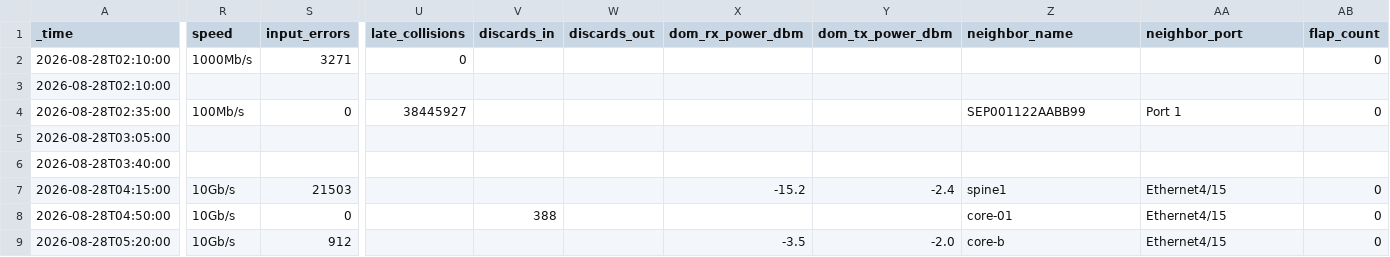
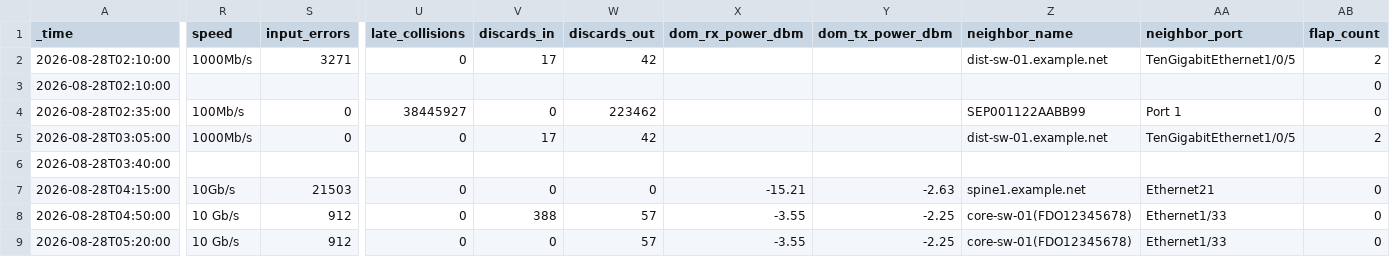
Before and after one commit to netasservice/iftriage, a CSV file: docs/examples/report.csv, drawn as a sheet; only a part is shown, gaps mark what is left out; the diff covers the shown part only; the diff names each change by its address in the sheet, - before the commit and + after, or states it on an @@ line.

```diff
--- a/docs/examples/report.csv
+++ b/docs/examples/report.csv
-V2 (discards_in): (empty)
+V2 (discards_in): 17
-W2 (discards_out): (empty)
+W2 (discards_out): 42
-Z2 (neighbor_name): (empty)
+Z2 (neighbor_name): dist-sw-01.example.net
-AA2 (neighbor_port): (empty)
+AA2 (neighbor_port): TenGigabitEthernet1/0/5
-AB2 (flap_count): 0
+AB2 (flap_count): 2
-AB3 (flap_count): (empty)
+AB3 (flap_count): 0
-V4 (discards_in): (empty)
+V4 (discards_in): 0
-W4 (discards_out): (empty)
+W4 (discards_out): 223462
-R5 (speed): (empty)
+R5 (speed): 1000Mb/s
-S5 (input_errors): (empty)
+S5 (input_errors): 0
-U5 (late_collisions): (empty)
+U5 (late_collisions): 0
-V5 (discards_in): (empty)
+V5 (discards_in): 17
-W5 (discards_out): (empty)
+W5 (discards_out): 42
-Z5 (neighbor_name): (empty)
+Z5 (neighbor_name): dist-sw-01.example.net
-AA5 (neighbor_port): (empty)
+AA5 (neighbor_port): TenGigabitEthernet1/0/5
-AB5 (flap_count): (empty)
+AB5 (flap_count): 2
-U7:U9 (late_collisions): (empty)
+U7:U9 (late_collisions): 0
-V7 (discards_in): (empty)
+V7 (discards_in): 0
-W7 (discards_out): (empty)
+W7 (discards_out): 0
-X7 (dom_rx_power_dbm): -15.2
+X7 (dom_rx_power_dbm): -15.21
-Y7 (dom_tx_power_dbm): -2.4
+Y7 (dom_tx_power_dbm): -2.63
-Z7 (neighbor_name): spine1
+Z7 (neighbor_name): spine1.example.net
-AA7 (neighbor_port): Ethernet4/15
+AA7 (neighbor_port): Ethernet21
-R8:R9 (speed): 10Gb/s
+R8:R9 (speed): 10 Gb/s
-S8 (input_errors): 0
+S8 (input_errors): 912
-W8:W9 (discards_out): (empty)
+W8:W9 (discards_out): 57
-X8 (dom_rx_power_dbm): (empty)
+X8 (dom_rx_power_dbm): -3.55
-Y8 (dom_tx_power_dbm): (empty)
+Y8 (dom_tx_power_dbm): -2.25
-Z8 (neighbor_name): core-01
+Z8 (neighbor_name): core-sw-01(FDO12345678)
-AA8:AA9 (neighbor_port): Ethernet4/15
+AA8:AA9 (neighbor_port): Ethernet1/33
-V9 (discards_in): (empty)
+V9 (discards_in): 0
-X9 (dom_rx_power_dbm): -3.5
+X9 (dom_rx_power_dbm): -3.55
-Y9 (dom_tx_power_dbm): -2.0
+Y9 (dom_tx_power_dbm): -2.25
-Z9 (neighbor_name): core-b
+Z9 (neighbor_name): core-sw-01(FDO12345678)
```
Also changed, not shown: 5 edited cells elsewhere in this file, 6 other files.
